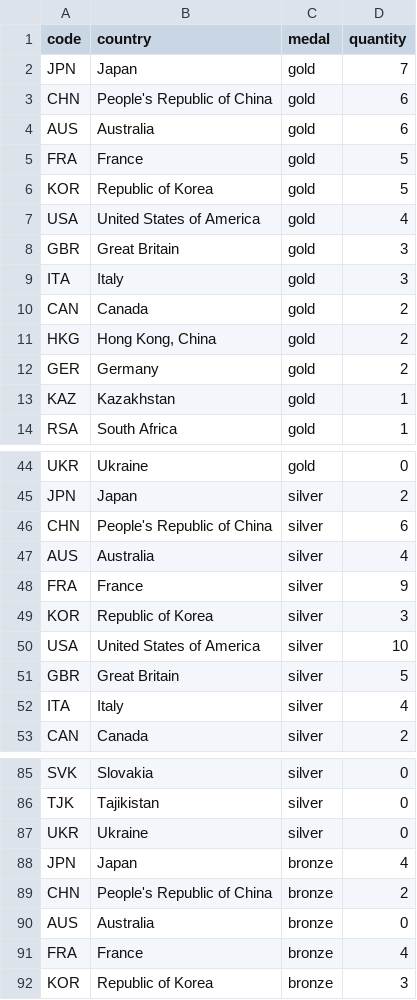
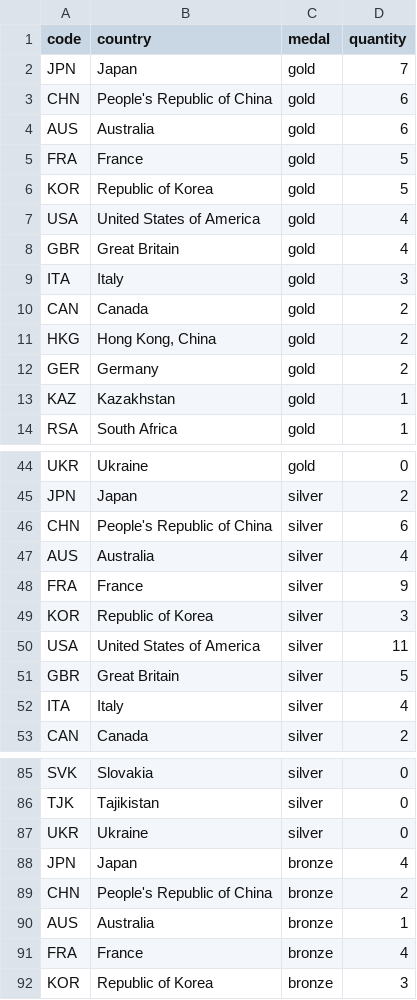
Before and after one commit to taniki/paris2024-data, a CSV file: datasets/medal_countries.long.csv, drawn as a sheet; only a part is shown, gaps mark what is left out.

```diff
--- a/datasets/medal_countries.long.csv
+++ b/datasets/medal_countries.long.csv
@@ -7,3 +7,3 @@ KOR,Republic of Korea,gold,5
 USA,United States of America,gold,4
-GBR,Great Britain,gold,3
+GBR,Great Britain,gold,4
 ITA,Italy,gold,3
@@ -49,3 +49,3 @@ FRA,France,silver,9
 KOR,Republic of Korea,silver,3
-USA,United States of America,silver,10
+USA,United States of America,silver,11
 GBR,Great Britain,silver,5
@@ -89,3 +89,3 @@ JPN,Japan,bronze,4
 CHN,People's Republic of China,bronze,2
-AUS,Australia,bronze,0
+AUS,Australia,bronze,1
 FRA,France,bronze,4
```
Also changed, not shown: datasets/medal_countries.wide.csv.
